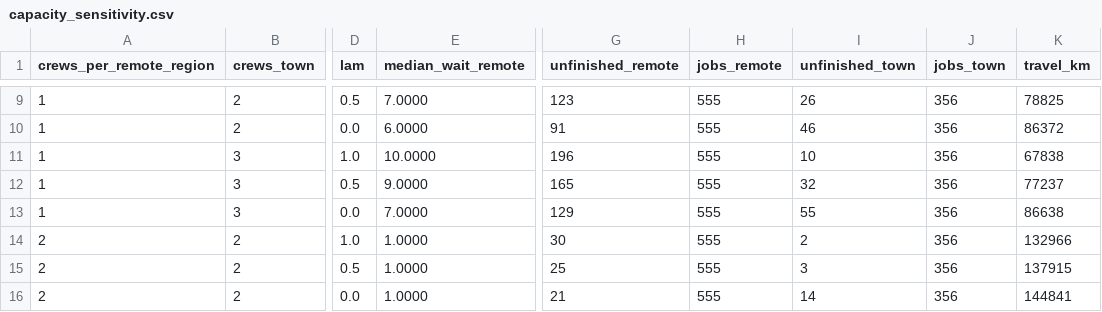
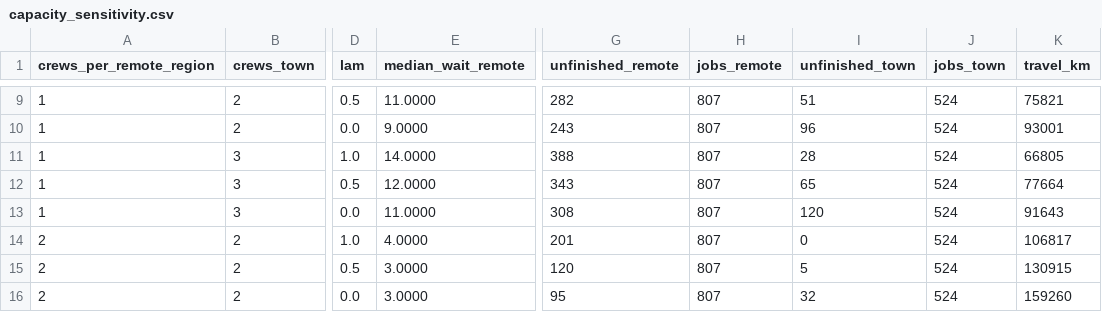
Before and after one commit to Estaed/CDU_IT_CODEFAIR_AI_2026, a CSV file: data/build/report/capacity_sensitivity.csv, drawn as a sheet; only a part is shown, gaps mark what is left out; the diff covers the shown part only; the diff names each change by its address in the sheet, - before the commit and + after, or states it on an @@ line.

```diff
--- a/data/build/report/capacity_sensitivity.csv
+++ b/data/build/report/capacity_sensitivity.csv
-E9 (median_wait_remote): 7.0000
+E9 (median_wait_remote): 11.0000
-G9 (unfinished_remote): 123
+G9 (unfinished_remote): 282
-H9:H16 (jobs_remote): 555
+H9:H16 (jobs_remote): 807
-I9 (unfinished_town): 26
+I9 (unfinished_town): 51
-J9:J16 (jobs_town): 356
+J9:J16 (jobs_town): 524
-K9 (travel_km): 78825
+K9 (travel_km): 75821
-E10 (median_wait_remote): 6.0000
+E10 (median_wait_remote): 9.0000
-G10 (unfinished_remote): 91
+G10 (unfinished_remote): 243
-I10 (unfinished_town): 46
+I10 (unfinished_town): 96
-K10 (travel_km): 86372
+K10 (travel_km): 93001
-E11 (median_wait_remote): 10.0000
+E11 (median_wait_remote): 14.0000
-G11 (unfinished_remote): 196
+G11 (unfinished_remote): 388
-I11 (unfinished_town): 10
+I11 (unfinished_town): 28
-K11 (travel_km): 67838
+K11 (travel_km): 66805
-E12 (median_wait_remote): 9.0000
+E12 (median_wait_remote): 12.0000
-G12 (unfinished_remote): 165
+G12 (unfinished_remote): 343
-I12 (unfinished_town): 32
+I12 (unfinished_town): 65
-K12 (travel_km): 77237
+K12 (travel_km): 77664
-E13 (median_wait_remote): 7.0000
+E13 (median_wait_remote): 11.0000
-G13 (unfinished_remote): 129
+G13 (unfinished_remote): 308
-I13 (unfinished_town): 55
+I13 (unfinished_town): 120
-K13 (travel_km): 86638
+K13 (travel_km): 91643
-E14 (median_wait_remote): 1.0000
+E14 (median_wait_remote): 4.0000
-G14 (unfinished_remote): 30
+G14 (unfinished_remote): 201
-I14 (unfinished_town): 2
+I14 (unfinished_town): 0
-K14 (travel_km): 132966
+K14 (travel_km): 106817
-E15:E16 (median_wait_remote): 1.0000
+E15:E16 (median_wait_remote): 3.0000
-G15 (unfinished_remote): 25
+G15 (unfinished_remote): 120
-I15 (unfinished_town): 3
+I15 (unfinished_town): 5
-K15 (travel_km): 137915
+K15 (travel_km): 130915
-G16 (unfinished_remote): 21
+G16 (unfinished_remote): 95
-I16 (unfinished_town): 14
+I16 (unfinished_town): 32
-K16 (travel_km): 144841
+K16 (travel_km): 159260
```
Also changed, not shown: 1 added row, 1 removed row and 36 edited cells elsewhere in this file, data/build/report/feedback_loop.csv, data/build/report/price_of_fairness.csv, 27 other files.
